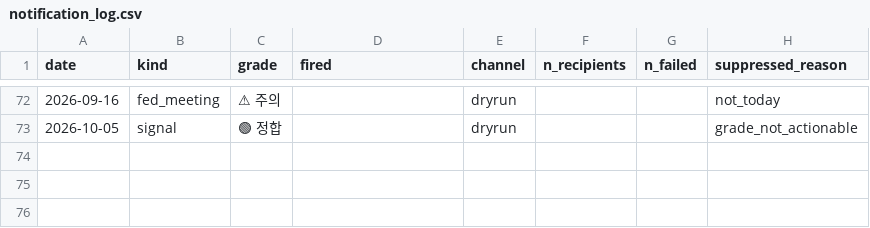
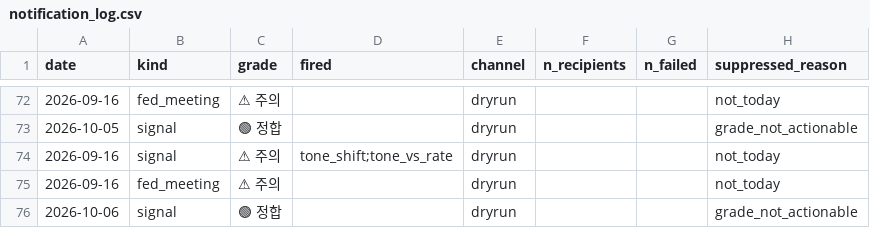
Before and after one commit to 2026-AICP/fomc-sentiment-agents, a CSV file: outputs/notification_log.csv, drawn as a sheet; only a part is shown, gaps mark what is left out; the diff names each change by its address in the sheet, - before the commit and + after, or states it on an @@ line.

```diff
--- a/outputs/notification_log.csv
+++ b/outputs/notification_log.csv
+row 74: 2026-09-16 | signal | ⚠ 주의 | tone_shift;tone_vs_rate | dryrun |  |  | not_today
+row 75: 2026-09-16 | fed_meeting | ⚠ 주의 |  | dryrun |  |  | not_today
+row 76: 2026-10-06 | signal | 🟢 정합 |  | dryrun |  |  | grade_not_actionable
```
Also changed, not shown: outputs/daily_headline.csv, outputs/daily_signals.csv, 11 other files.
